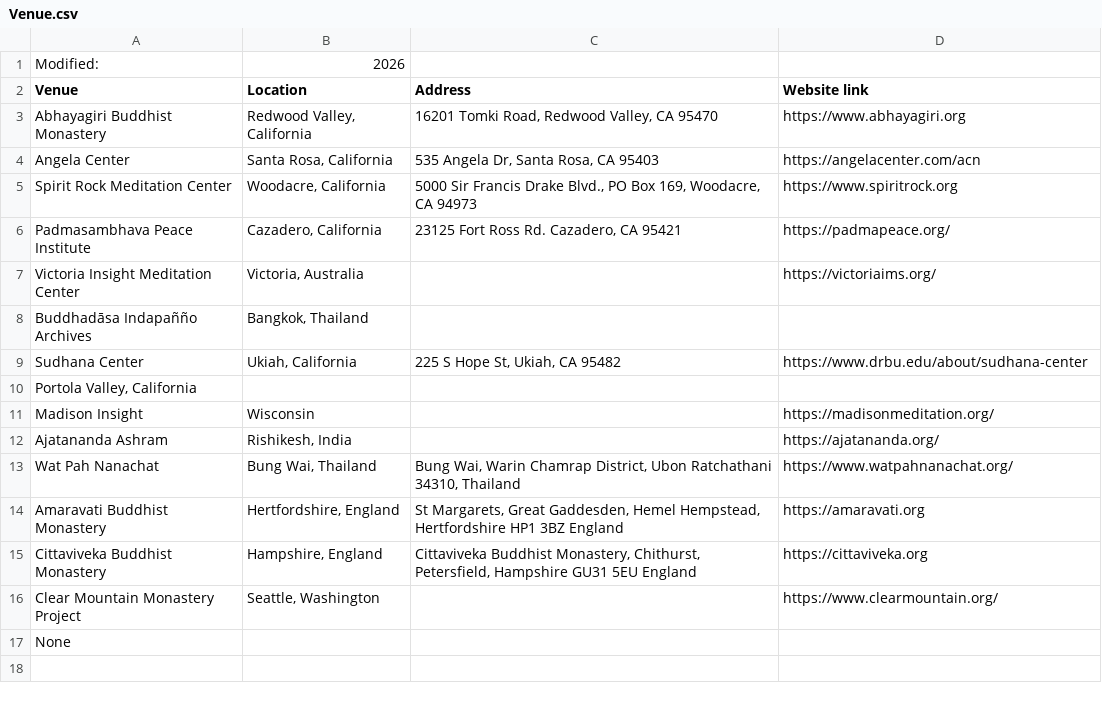
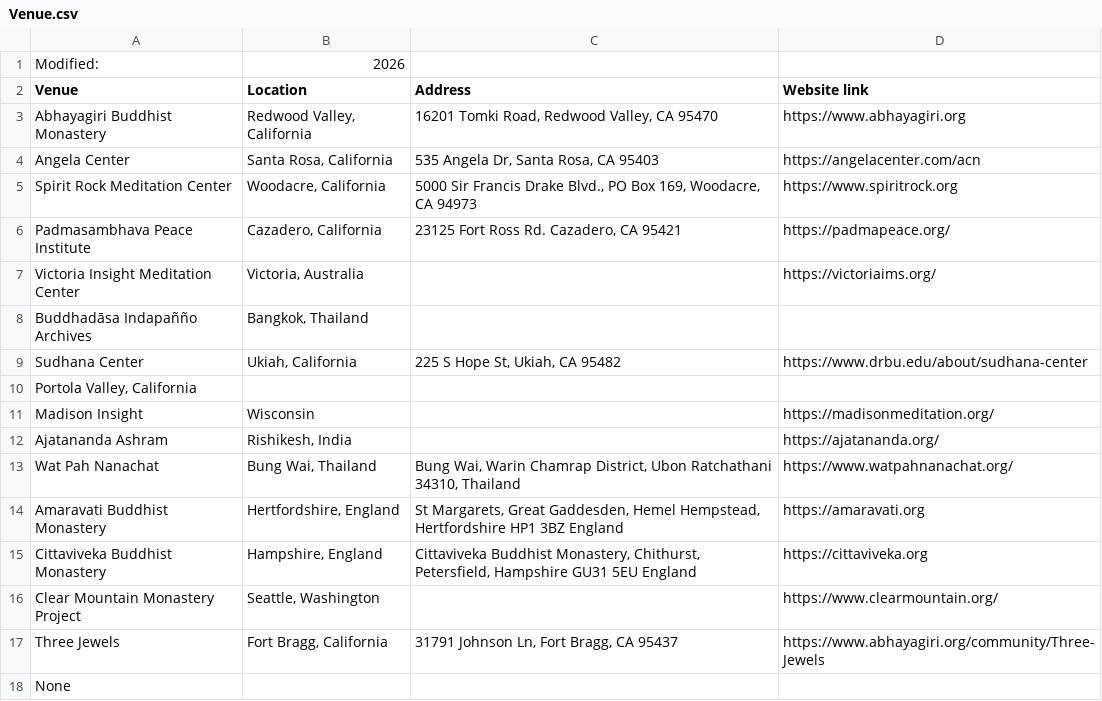
Before and after one commit to Kaccana-Bhikkhu/qs-archive, a CSV file: csv/Venue.csv, drawn as a sheet; the diff names each change by its address in the sheet, - before the commit and + after, or states it on an @@ line.

Commit message:
Add ThreeJewels2026

```diff
--- a/csv/Venue.csv
+++ b/csv/Venue.csv
+row 17: Three Jewels | Fort Bragg, California | 31791 Johnson Ln, Fort Bragg, CA 95437 | https://www.abhayagiri.org/community/Three-Jewels
```
Also changed, not shown: csv/Summary.csv, 27 other files.
